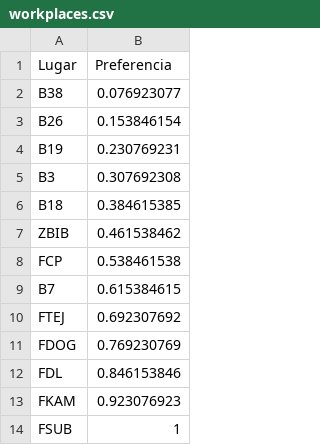
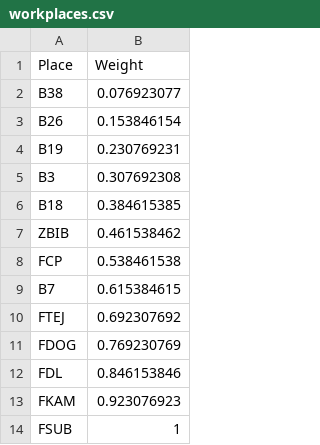
Before and after one commit to dromero1/University-Dynamics-ABMS, a CSV file: universityDynamicsABMS/data/databases/workplaces.csv, drawn as a sheet; removed rows and columns are numbered as before the commit, all else as after; the diff names each change by its address in the sheet, - before the commit and + after, or states it on an @@ line.

```diff
--- a/universityDynamicsABMS/data/databases/workplaces.csv
+++ b/universityDynamicsABMS/data/databases/workplaces.csv
-row 1: Lugar | Preferencia
+row 1: Place | Weight
```
Also changed, not shown: universityDynamicsABMS/data/databases/groups.csv, universityDynamicsABMS/data/databases/routes.csv, 7 other files.
